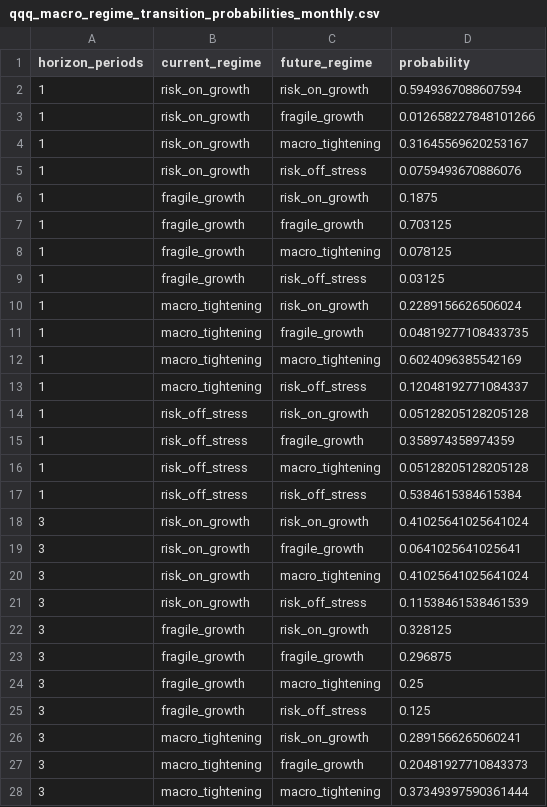
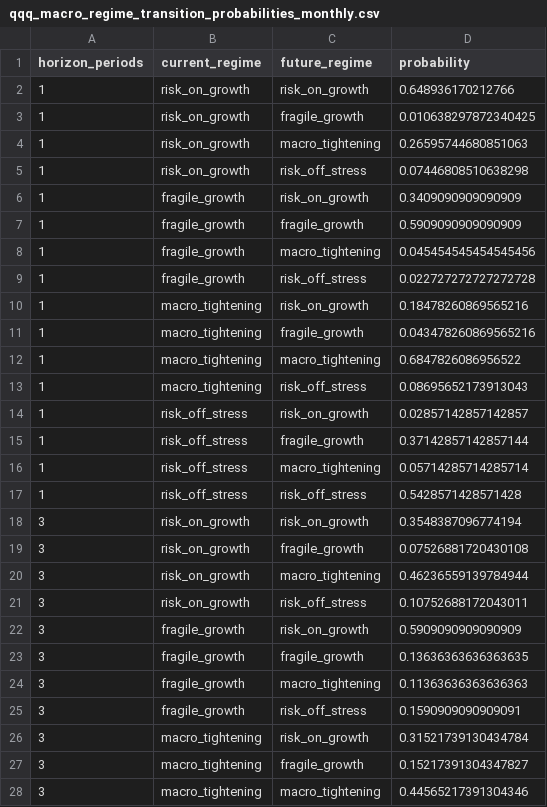
Before and after one commit to jkriertran/Equity-quant-research, a CSV file: docs/qqq-regime-dashboard/data/qqq_macro_regime_transition_probabilities_monthly.csv, drawn as a sheet; only a part is shown; the diff covers the shown part only.

Commit message:
Update QQQ regime dashboard 2026-05-21

```diff
--- a/docs/qqq-regime-dashboard/data/qqq_macro_regime_transition_probabilities_monthly.csv
+++ b/docs/qqq-regime-dashboard/data/qqq_macro_regime_transition_probabilities_monthly.csv
@@ -1,28 +1,28 @@
 horizon_periods,current_regime,future_regime,probability
-1,risk_on_growth,risk_on_growth,0.5949367088607594
-1,risk_on_growth,fragile_growth,0.012658227848101266
-1,risk_on_growth,macro_tightening,0.31645569620253167
-1,risk_on_growth,risk_off_stress,0.0759493670886076
-1,fragile_growth,risk_on_growth,0.1875
-1,fragile_growth,fragile_growth,0.703125
-1,fragile_growth,macro_tightening,0.078125
-1,fragile_growth,risk_off_stress,0.03125
-1,macro_tightening,risk_on_growth,0.2289156626506024
-1,macro_tightening,fragile_growth,0.04819277108433735
-1,macro_tightening,macro_tightening,0.6024096385542169
-1,macro_tightening,risk_off_stress,0.12048192771084337
-1,risk_off_stress,risk_on_growth,0.05128205128205128
-1,risk_off_stress,fragile_growth,0.358974358974359
-1,risk_off_stress,macro_tightening,0.05128205128205128
-1,risk_off_stress,risk_off_stress,0.5384615384615384
-3,risk_on_growth,risk_on_growth,0.41025641025641024
-3,risk_on_growth,fragile_growth,0.0641025641025641
-3,risk_on_growth,macro_tightening,0.41025641025641024
-3,risk_on_growth,risk_off_stress,0.11538461538461539
-3,fragile_growth,risk_on_growth,0.328125
-3,fragile_growth,fragile_growth,0.296875
-3,fragile_growth,macro_tightening,0.25
-3,fragile_growth,risk_off_stress,0.125
-3,macro_tightening,risk_on_growth,0.2891566265060241
-3,macro_tightening,fragile_growth,0.20481927710843373
-3,macro_tightening,macro_tightening,0.37349397590361444
+1,risk_on_growth,risk_on_growth,0.648936170212766
+1,risk_on_growth,fragile_growth,0.010638297872340425
+1,risk_on_growth,macro_tightening,0.26595744680851063
+1,risk_on_growth,risk_off_stress,0.07446808510638298
+1,fragile_growth,risk_on_growth,0.3409090909090909
+1,fragile_growth,fragile_growth,0.5909090909090909
+1,fragile_growth,macro_tightening,0.045454545454545456
+1,fragile_growth,risk_off_stress,0.022727272727272728
+1,macro_tightening,risk_on_growth,0.18478260869565216
+1,macro_tightening,fragile_growth,0.043478260869565216
+1,macro_tightening,macro_tightening,0.6847826086956522
+1,macro_tightening,risk_off_stress,0.08695652173913043
+1,risk_off_stress,risk_on_growth,0.02857142857142857
+1,risk_off_stress,fragile_growth,0.37142857142857144
+1,risk_off_stress,macro_tightening,0.05714285714285714
+1,risk_off_stress,risk_off_stress,0.5428571428571428
+3,risk_on_growth,risk_on_growth,0.3548387096774194
+3,risk_on_growth,fragile_growth,0.07526881720430108
+3,risk_on_growth,macro_tightening,0.46236559139784944
+3,risk_on_growth,risk_off_stress,0.10752688172043011
+3,fragile_growth,risk_on_growth,0.5909090909090909
+3,fragile_growth,fragile_growth,0.13636363636363635
+3,fragile_growth,macro_tightening,0.11363636363636363
+3,fragile_growth,risk_off_stress,0.1590909090909091
+3,macro_tightening,risk_on_growth,0.31521739130434784
+3,macro_tightening,fragile_growth,0.15217391304347827
+3,macro_tightening,macro_tightening,0.44565217391304346
```
Also changed, not shown: 37 edited cells elsewhere in this file, docs/qqq-regime-dashboard/data/qqq_macro_regime_current_state_monthly.csv, docs/qqq-regime-dashboard/data/qqq_macro_regime_daily_input_audit_monthly.csv, 39 other files.
